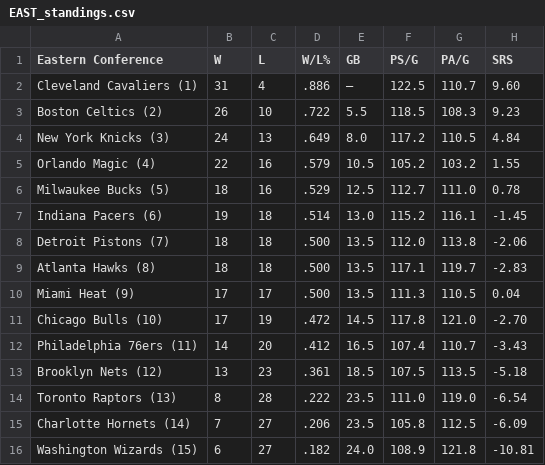
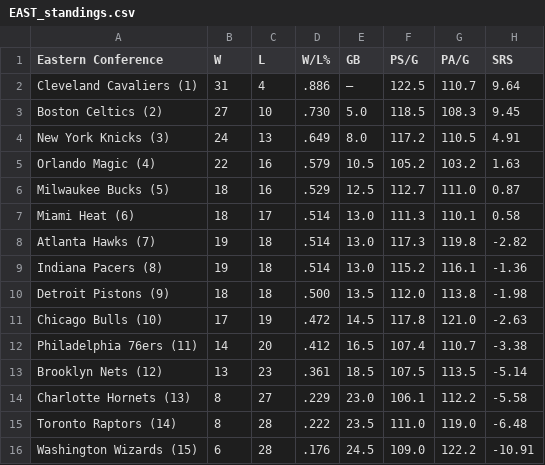
Before and after one commit to caHaber/flat-data-nba-standings, a CSV file: EAST_standings.csv, drawn as a sheet.

```diff
--- a/EAST_standings.csv
+++ b/EAST_standings.csv
@@ -1,16 +1,16 @@
 "Eastern Conference","W","L","W/L%","GB","PS/G","PA/G","SRS"
-"Cleveland Cavaliers (1) ","31","4",".886","—","122.5","110.7","9.60"
-"Boston Celtics (2) ","26","10",".722","5.5","118.5","108.3","9.23"
-"New York Knicks (3) ","24","13",".649","8.0","117.2","110.5","4.84"
-"Orlando Magic (4) ","22","16",".579","10.5","105.2","103.2","1.55"
-"Milwaukee Bucks (5) ","18","16",".529","12.5","112.7","111.0","0.78"
-"Indiana Pacers (6) ","19","18",".514","13.0","115.2","116.1","-1.45"
-"Detroit Pistons (7) ","18","18",".500","13.5","112.0","113.8","-2.06"
-"Atlanta Hawks (8) ","18","18",".500","13.5","117.1","119.7","-2.83"
-"Miami Heat (9) ","17","17",".500","13.5","111.3","110.5","0.04"
-"Chicago Bulls (10) ","17","19",".472","14.5","117.8","121.0","-2.70"
-"Philadelphia 76ers (11) ","14","20",".412","16.5","107.4","110.7","-3.43"
-"Brooklyn Nets (12) ","13","23",".361","18.5","107.5","113.5","-5.18"
-"Toronto Raptors (13) ","8","28",".222","23.5","111.0","119.0","-6.54"
-"Charlotte Hornets (14) ","7","27",".206","23.5","105.8","112.5","-6.09"
-"Washington Wizards (15) ","6","27",".182","24.0","108.9","121.8","-10.81"
+"Cleveland Cavaliers (1) ","31","4",".886","—","122.5","110.7","9.64"
+"Boston Celtics (2) ","27","10",".730","5.0","118.5","108.3","9.45"
+"New York Knicks (3) ","24","13",".649","8.0","117.2","110.5","4.91"
+"Orlando Magic (4) ","22","16",".579","10.5","105.2","103.2","1.63"
+"Milwaukee Bucks (5) ","18","16",".529","12.5","112.7","111.0","0.87"
+"Miami Heat (6) ","18","17",".514","13.0","111.3","110.1","0.58"
+"Atlanta Hawks (7) ","19","18",".514","13.0","117.3","119.8","-2.82"
+"Indiana Pacers (8) ","19","18",".514","13.0","115.2","116.1","-1.36"
+"Detroit Pistons (9) ","18","18",".500","13.5","112.0","113.8","-1.98"
+"Chicago Bulls (10) ","17","19",".472","14.5","117.8","121.0","-2.63"
+"Philadelphia 76ers (11) ","14","20",".412","16.5","107.4","110.7","-3.38"
+"Brooklyn Nets (12) ","13","23",".361","18.5","107.5","113.5","-5.14"
+"Charlotte Hornets (13) ","8","27",".229","23.0","106.1","112.2","-5.58"
+"Toronto Raptors (14) ","8","28",".222","23.5","111.0","119.0","-6.48"
+"Washington Wizards (15) ","6","28",".176","24.5","109.0","122.2","-10.91"
```
Also changed, not shown: WEST_standings.csv, 1 other file.
